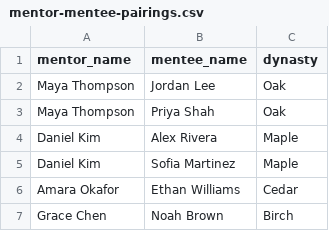
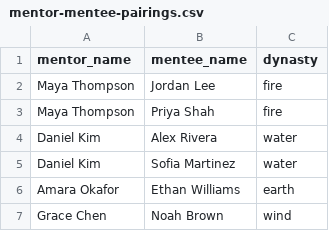
Before and after one commit to ariashi15/family-tree-cms, a CSV file: samples/mentor-mentee-pairings.csv, drawn as a sheet.

Commit message:
add data validation before upload

```diff
--- a/samples/mentor-mentee-pairings.csv
+++ b/samples/mentor-mentee-pairings.csv
@@ -1,7 +1,7 @@
 mentor_name,mentee_name,dynasty
-Maya Thompson,Jordan Lee,Oak
-Maya Thompson,Priya Shah,Oak
-Daniel Kim,Alex Rivera,Maple
-Daniel Kim,Sofia Martinez,Maple
-Amara Okafor,Ethan Williams,Cedar
-Grace Chen,Noah Brown,Birch
+Maya Thompson,Jordan Lee,fire
+Maya Thompson,Priya Shah,fire
+Daniel Kim,Alex Rivera,water
+Daniel Kim,Sofia Martinez,water
+Amara Okafor,Ethan Williams,earth
+Grace Chen,Noah Brown,wind
```
Also changed, not shown: 3 other files.
